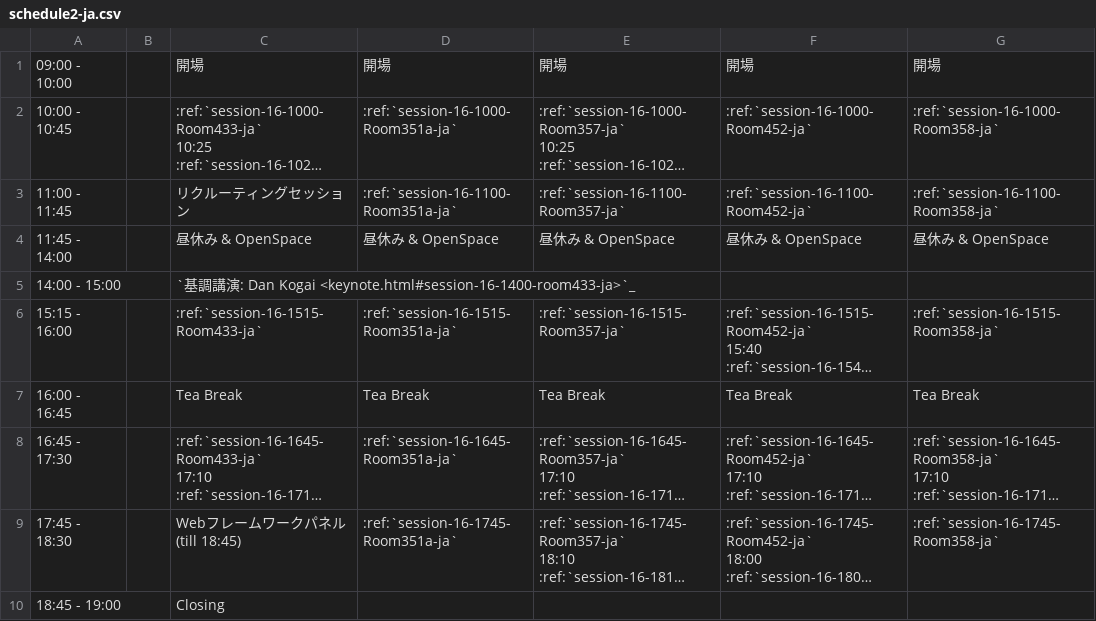
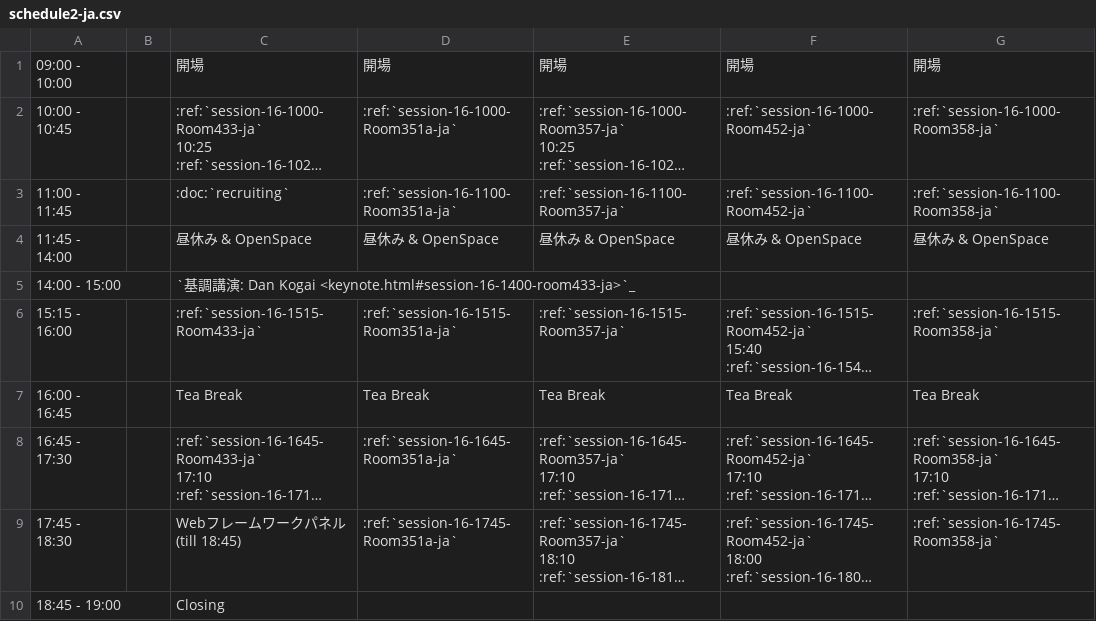
Before and after one commit to pyconjp/2012.pycon.jp, a CSV file: sphinx/program/schedule2-ja.csv, drawn as a sheet; long unchanged cells end in …; the diff names each change by its address in the sheet, - before the commit and + after, or states it on an @@ line.

```diff
--- a/sphinx/program/schedule2-ja.csv
+++ b/sphinx/program/schedule2-ja.csv
-C3: リクルーティングセッション
+C3: :doc:`recruiting`
```
Also changed, not shown: convert/timetable/records.csv, 3 other files.
